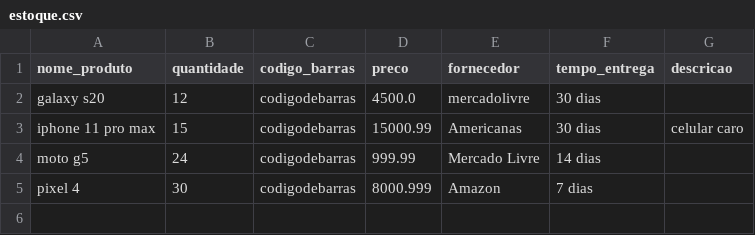
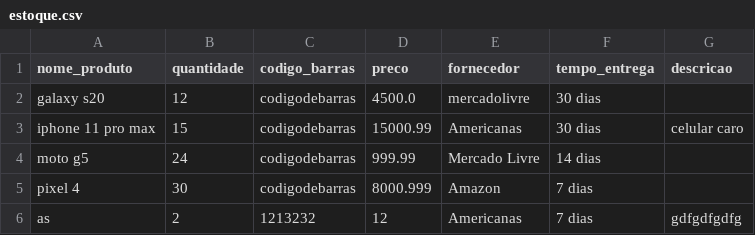
Before and after one commit to iranbrg/mi-controla, a CSV file: backend/static/pd/estoque.csv, drawn as a sheet; the diff names each change by its address in the sheet, - before the commit and + after, or states it on an @@ line.

```diff
--- a/backend/static/pd/estoque.csv
+++ b/backend/static/pd/estoque.csv
+row 6: as | 2 | 1213232 | 12 | Americanas | 7 dias | gdfgdfgdfg
```
Also changed, not shown: 3 other files.
